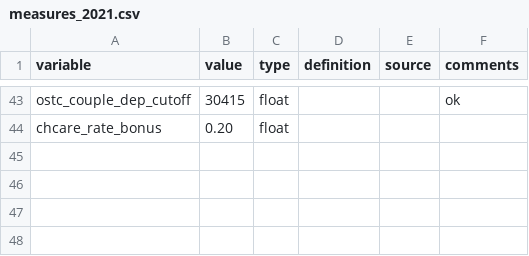
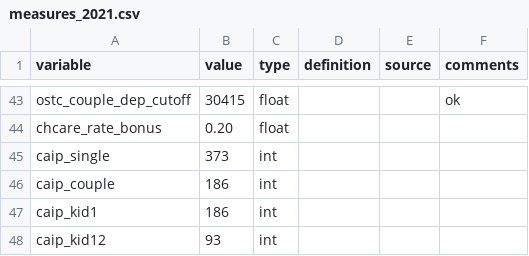
Before and after one commit to CREEi-models/srd, a CSV file: srd/ontario/params/measures_2021.csv, drawn as a sheet; only a part is shown, gaps mark what is left out; the diff names each change by its address in the sheet, - before the commit and + after, or states it on an @@ line.

```diff
--- a/srd/ontario/params/measures_2021.csv
+++ b/srd/ontario/params/measures_2021.csv
+row 45: caip_single | 373 | int
+row 46: caip_couple | 186 | int
+row 47: caip_kid1 | 186 | int
+row 48: caip_kid12 | 93 | int
```
Also changed, not shown: srd/ontario/params/measures_2019.csv, srd/ontario/params/measures_2020.csv, 3 other files.
